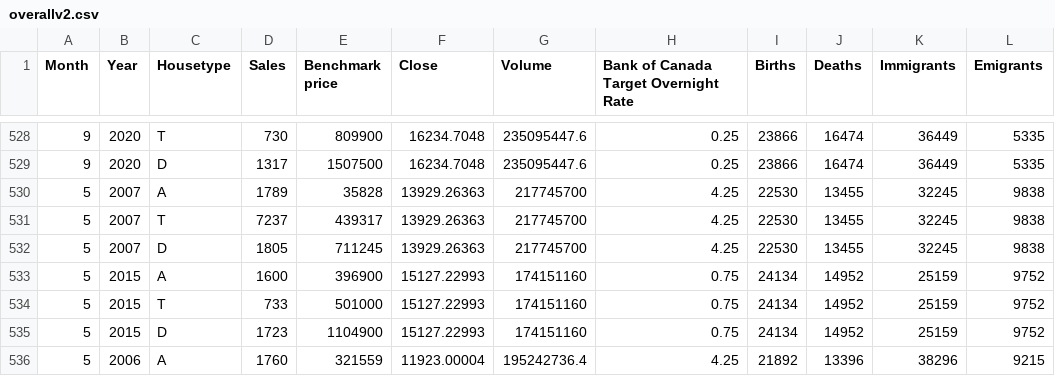
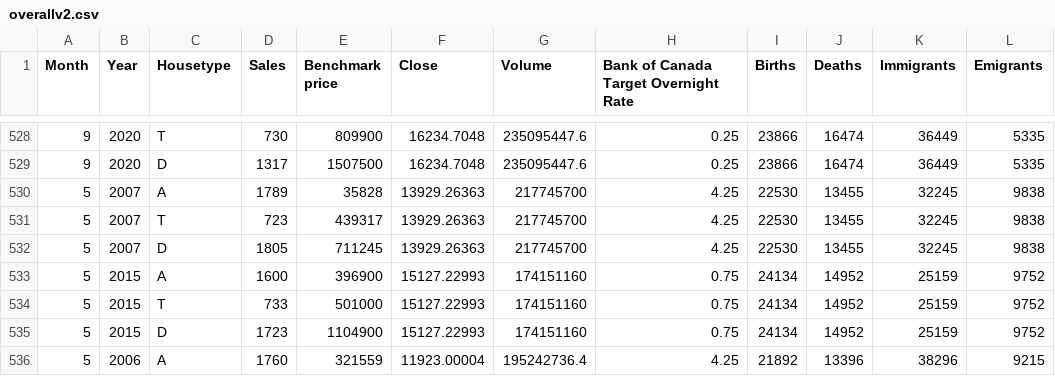
Before and after one commit to mtspgrmscm/505Group9Data, a CSV file: overallv2.csv, drawn as a sheet; only a part is shown, gaps mark what is left out; the diff names each change by its address in the sheet, - before the commit and + after, or states it on an @@ line.

Commit message:
Add files via upload

```diff
--- a/overallv2.csv
+++ b/overallv2.csv
-D531 (Sales): 7237
+D531 (Sales): 723
```
